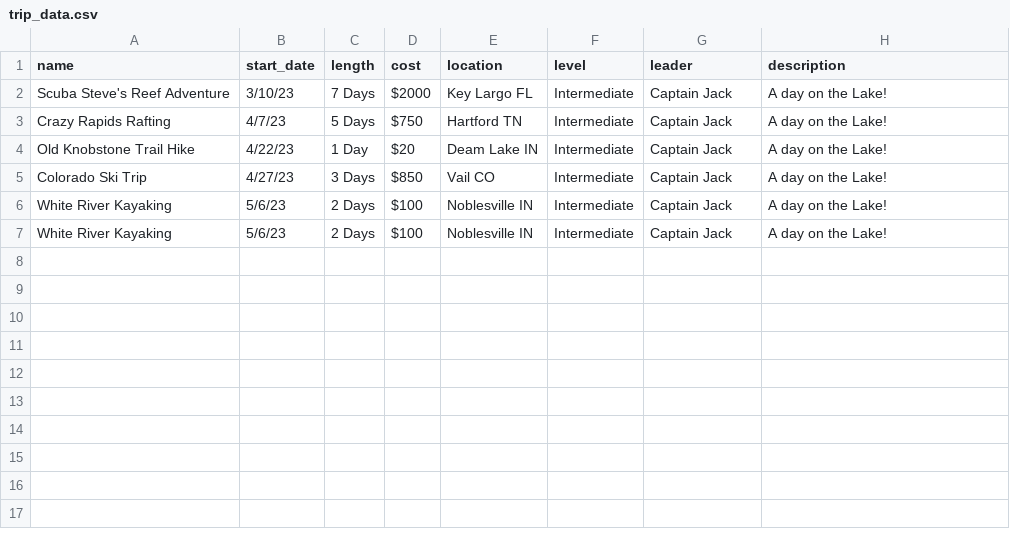
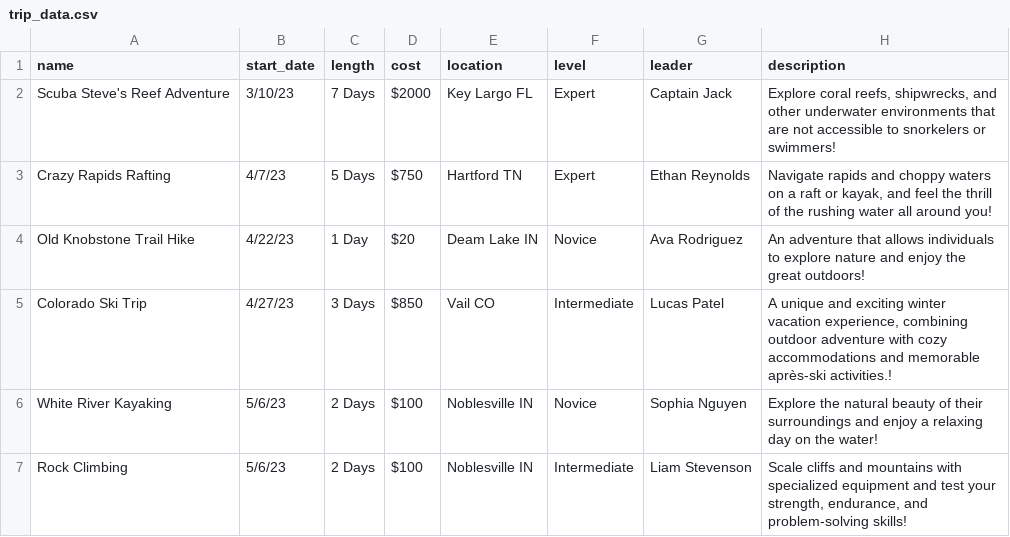
Before and after one commit to ryandossey/I211_projects, a CSV file: trip_data.csv, drawn as a sheet.

```diff
--- a/trip_data.csv
+++ b/trip_data.csv
@@ -1,7 +1,7 @@
 "name","start_date","length","cost","location","level","leader","description"
-"Scuba Steve's Reef Adventure","3/10/23","7 Days","$2000","Key Largo FL","Intermediate","Captain Jack","A day on the Lake!"
-"Crazy Rapids Rafting","4/7/23","5 Days","$750","Hartford TN","Intermediate","Captain Jack","A day on the Lake!"
-"Old Knobstone Trail Hike","4/22/23","1 Day","$20","Deam Lake IN","Intermediate","Captain Jack","A day on the Lake!"
-"Colorado Ski Trip","4/27/23","3 Days","$850","Vail CO","Intermediate","Captain Jack","A day on the Lake!"
-"White River Kayaking","5/6/23","2 Days","$100","Noblesville IN","Intermediate","Captain Jack","A day on the Lake!"
-"White River Kayaking","5/6/23","2 Days","$100","Noblesville IN","Intermediate","Captain Jack","A day on the Lake!"
+"Scuba Steve's Reef Adventure","3/10/23","7 Days","$2000","Key Largo FL","Expert","Captain Jack","Explore coral reefs, shipwrecks, and other underwater environments that are not accessible to snorkelers or swimmers!"
+"Crazy Rapids Rafting","4/7/23","5 Days","$750","Hartford TN","Expert","Ethan Reynolds","Navigate rapids and choppy waters on a raft or kayak, and feel the thrill of the rushing water all around you!"
+"Old Knobstone Trail Hike","4/22/23","1 Day","$20","Deam Lake IN","Novice","Ava Rodriguez","An adventure that allows individuals to explore nature and enjoy the great outdoors!"
+"Colorado Ski Trip","4/27/23","3 Days","$850","Vail CO","Intermediate","Lucas Patel","A unique and exciting winter vacation experience, combining outdoor adventure with cozy accommodations and memorable après-ski activities.!"
+"White River Kayaking","5/6/23","2 Days","$100","Noblesville IN","Novice","Sophia Nguyen","Explore the natural beauty of their surroundings and enjoy a relaxing day on the water!"
+"Rock Climbing","5/6/23","2 Days","$100","Noblesville IN","Intermediate","Liam Stevenson","Scale cliffs and mountains with specialized equipment and test your strength, endurance, and problem-solving skills!"
```
Also changed, not shown: member_data.csv, 6 other files.
